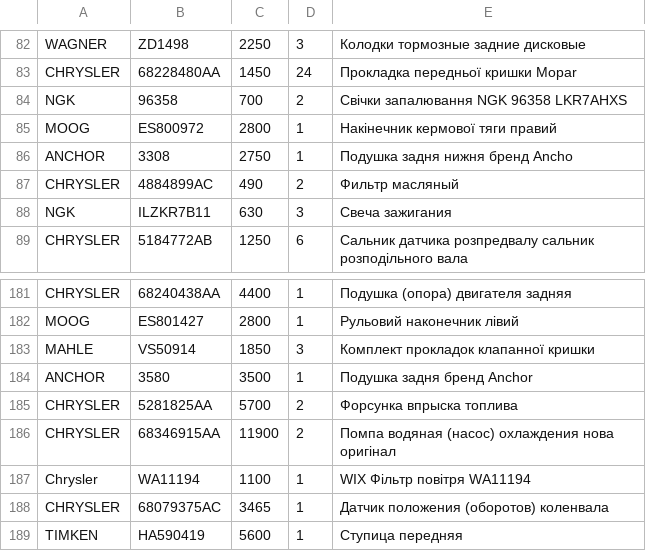
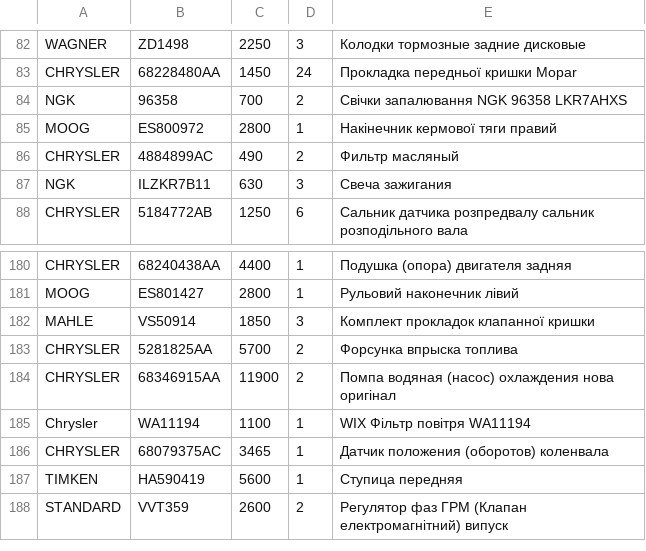
Before and after one commit to xvalikan/avtopro-pricelist, a CSV file: pricelist.csv, drawn as a sheet; only a part is shown, gaps mark what is left out; the shorter side is filled out with more unchanged rows; the diff names each change by its address in the sheet, - before the commit and + after, or states it on an @@ line.

```diff
--- a/pricelist.csv
+++ b/pricelist.csv
-row 86: ANCHOR | 3308 | 2750 | 1 | Подушка задня нижня бренд Ancho
-row 184: ANCHOR | 3580 | 3500 | 1 | Подушка задня бренд Anchor
```
